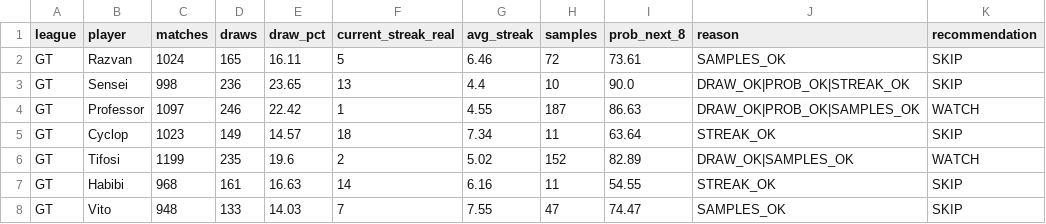
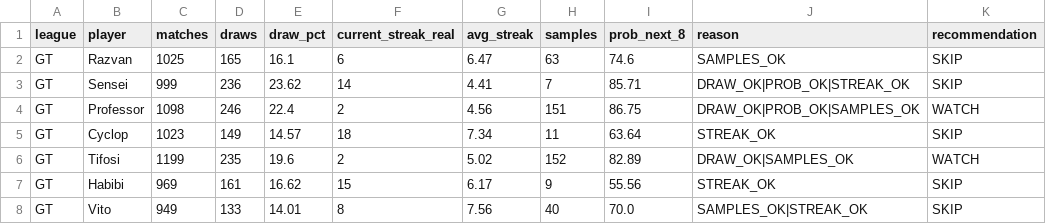
Before and after one commit to dgonzalez13/esports-tracker-full, a CSV file: opportunity_input.csv, drawn as a sheet; only a part is shown; the diff covers the shown part only.

```diff
--- a/opportunity_input.csv
+++ b/opportunity_input.csv
@@ -1,8 +1,8 @@
 league,player,matches,draws,draw_pct,current_streak_real,avg_streak,samples,prob_next_8,reason,recommendation
-GT,Razvan,1024,165,16.11,5,6.46,72,73.61,SAMPLES_OK,SKIP
-GT,Sensei,998,236,23.65,13,4.4,10,90.0,DRAW_OK|PROB_OK|STREAK_OK,SKIP
-GT,Professor,1097,246,22.42,1,4.55,187,86.63,DRAW_OK|PROB_OK|SAMPLES_OK,WATCH
+GT,Razvan,1025,165,16.1,6,6.47,63,74.6,SAMPLES_OK,SKIP
+GT,Sensei,999,236,23.62,14,4.41,7,85.71,DRAW_OK|PROB_OK|STREAK_OK,SKIP
+GT,Professor,1098,246,22.4,2,4.56,151,86.75,DRAW_OK|PROB_OK|SAMPLES_OK,WATCH
 GT,Cyclop,1023,149,14.57,18,7.34,11,63.64,STREAK_OK,SKIP
 GT,Tifosi,1199,235,19.6,2,5.02,152,82.89,DRAW_OK|SAMPLES_OK,WATCH
-GT,Habibi,968,161,16.63,14,6.16,11,54.55,STREAK_OK,SKIP
-GT,Vito,948,133,14.03,7,7.55,47,74.47,SAMPLES_OK,SKIP
+GT,Habibi,969,161,16.62,15,6.17,9,55.56,STREAK_OK,SKIP
+GT,Vito,949,133,14.01,8,7.56,40,70.0,SAMPLES_OK|STREAK_OK,SKIP
```
Also changed, not shown: 21 edited cells elsewhere in this file, 2 other files.
